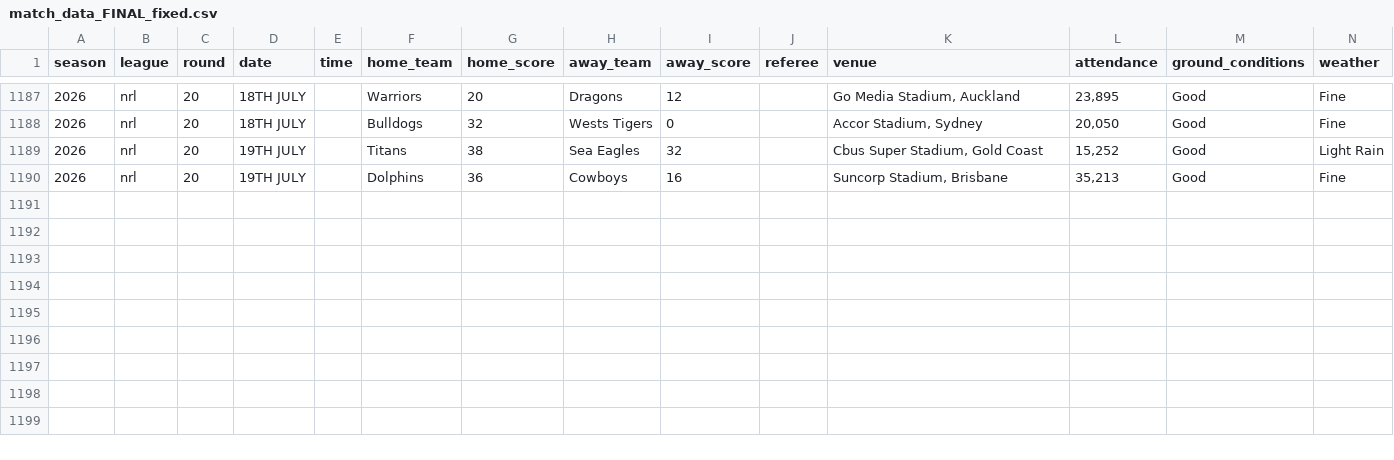
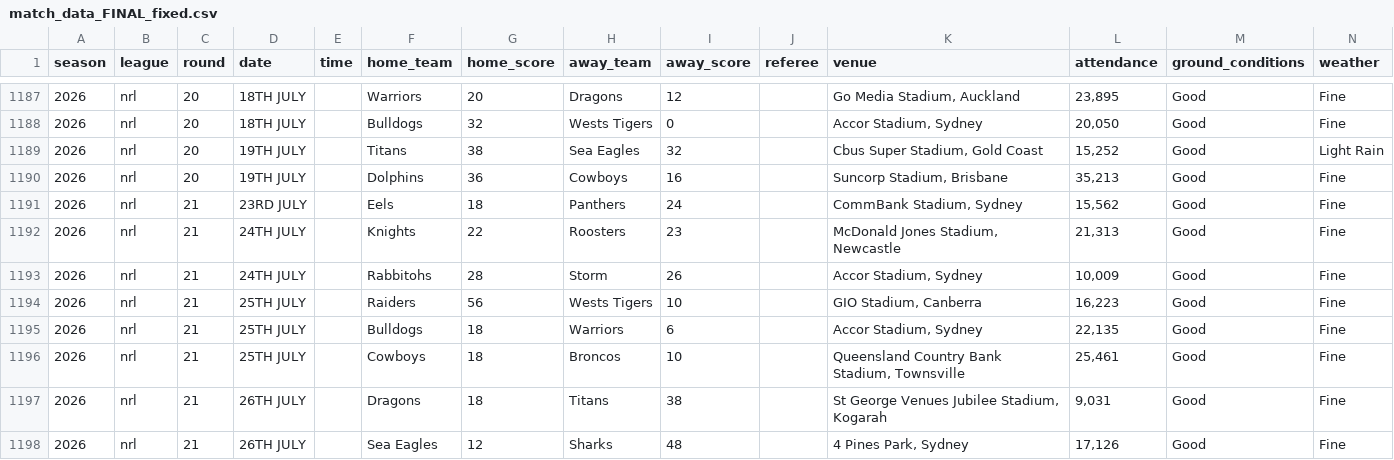
Before and after one commit to Samfox96/nrl-bet-bot-v2, a CSV file: data/match_data_FINAL_fixed.csv, drawn as a sheet; only a part is shown, gaps mark what is left out.

```diff
--- a/data/match_data_FINAL_fixed.csv
+++ b/data/match_data_FINAL_fixed.csv
@@ -1190 +1190,9 @@ season,league,round,date,time,home_team,home_score,away_team,away_score,referee,
 2026,nrl,20,19TH JULY,,Dolphins,36,Cowboys,16,,"Suncorp Stadium, Brisbane","35,213",Good,Fine
+2026,nrl,21,23RD JULY,,Eels,18,Panthers,24,,"CommBank Stadium, Sydney","15,562",Good,Fine
+2026,nrl,21,24TH JULY,,Knights,22,Roosters,23,,"McDonald Jones Stadium, Newcastle","21,313",Good,Fine
+2026,nrl,21,24TH JULY,,Rabbitohs,28,Storm,26,,"Accor Stadium, Sydney","10,009",Good,Fine
+2026,nrl,21,25TH JULY,,Raiders,56,Wests Tigers,10,,"GIO Stadium, Canberra","16,223",Good,Fine
+2026,nrl,21,25TH JULY,,Bulldogs,18,Warriors,6,,"Accor Stadium, Sydney","22,135",Good,Fine
+2026,nrl,21,25TH JULY,,Cowboys,18,Broncos,10,,"Queensland Country Bank Stadium, Townsville","25,461",Good,Fine
+2026,nrl,21,26TH JULY,,Dragons,18,Titans,38,,"St George Venues Jubilee Stadium, Kogarah","9,031",Good,Fine
+2026,nrl,21,26TH JULY,,Sea Eagles,12,Sharks,48,,"4 Pines Park, Sydney","17,126",Good,Fine
```
Also changed, not shown: 9 other files.
